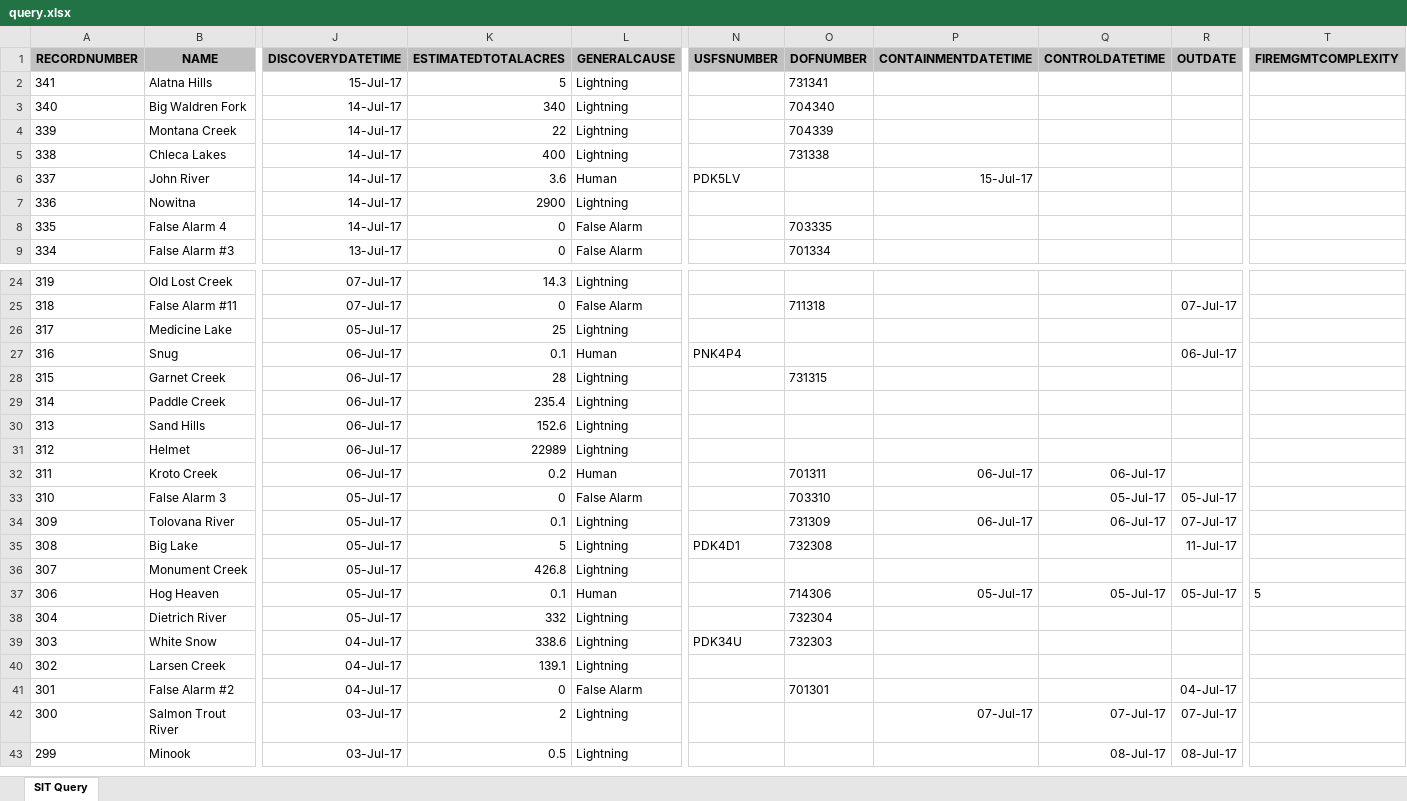
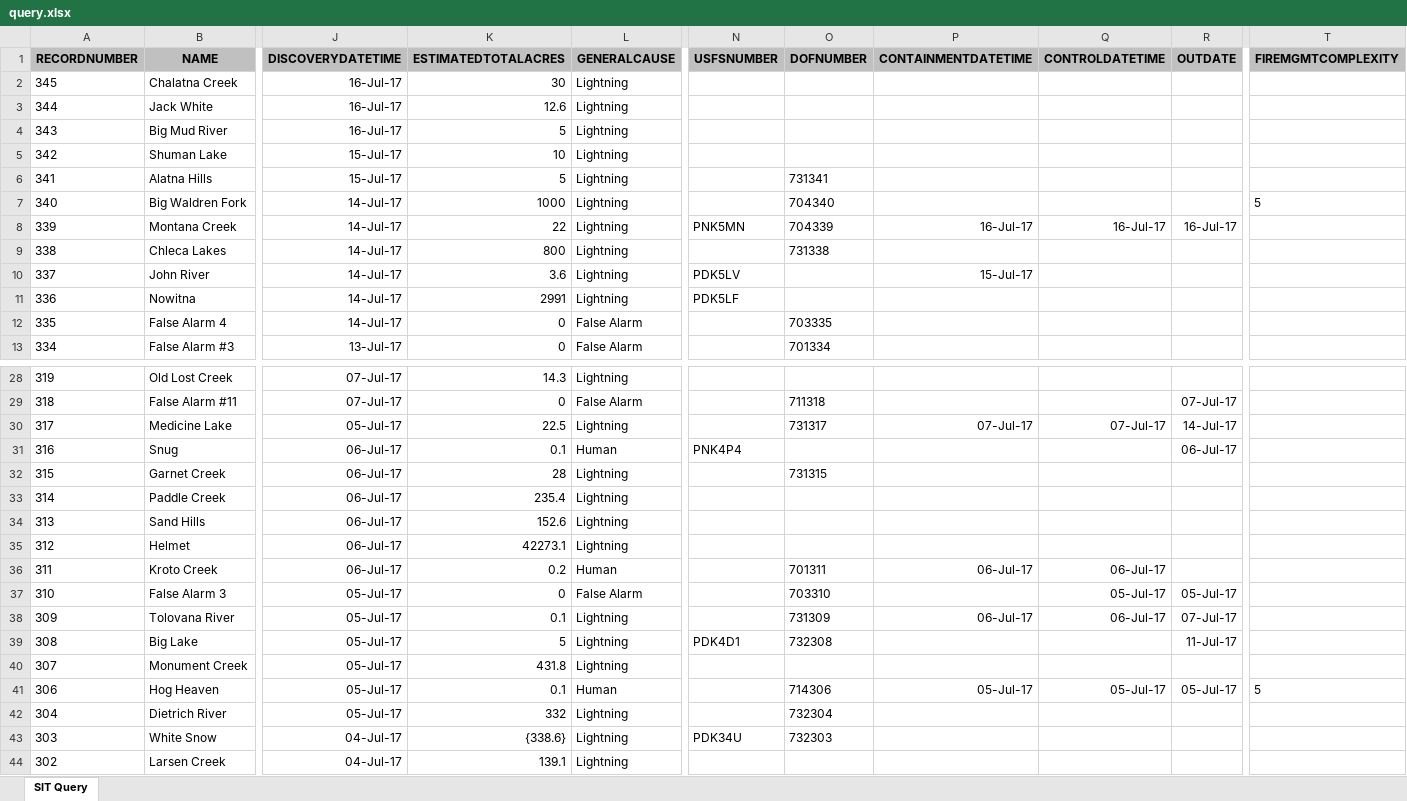
Before and after one commit to benmatheson/fire, an Excel workbook: query.xlsx, sheet SIT Query, drawn as a sheet; only a part is shown, gaps mark what is left out; the shorter side is filled out with more unchanged rows; values as stored, in another font and other column widths than the file's, no borders; addresses are those after the commit; rows hold the shown columns only; the diff covers the shown part only; the diff names each change by its address in the sheet, - before the commit and + after, or states it on an @@ line.

```diff
--- a/query.xlsx (sheet SIT Query)
+++ b/query.xlsx (sheet SIT Query)
+row 2: 345 | Chalatna Creek | 16-Jul-17 | 30 | Lightning
+row 3: 344 | Jack White | 16-Jul-17 | 12.6 | Lightning
+row 4: 343 | Big Mud River | 16-Jul-17 | 5 | Lightning
+row 5: 342 | Shuman Lake | 15-Jul-17 | 10 | Lightning
-K7 (ESTIMATEDTOTALACRES): 340
+K7 (ESTIMATEDTOTALACRES): 1000
-T7 (FIREMGMTCOMPLEXITY): (empty)
+T7 (FIREMGMTCOMPLEXITY): 5
-N8 (USFSNUMBER): (empty)
+N8 (USFSNUMBER): PNK5MN
-P8 (CONTAINMENTDATETIME): (empty)
+P8 (CONTAINMENTDATETIME): 16-Jul-17
-Q8 (CONTROLDATETIME): (empty)
+Q8 (CONTROLDATETIME): 16-Jul-17
-R8 (OUTDATE): (empty)
+R8 (OUTDATE): 16-Jul-17
-K9 (ESTIMATEDTOTALACRES): 400
+K9 (ESTIMATEDTOTALACRES): 800
-L10 (GENERALCAUSE): Human
+L10 (GENERALCAUSE): Lightning
-K11 (ESTIMATEDTOTALACRES): 2900
+K11 (ESTIMATEDTOTALACRES): 2991
-N11 (USFSNUMBER): (empty)
+N11 (USFSNUMBER): PDK5LF
-K30 (ESTIMATEDTOTALACRES): 25
+K30 (ESTIMATEDTOTALACRES): 22.5
-O30 (DOFNUMBER): (empty)
+O30 (DOFNUMBER): 731317
-P30 (CONTAINMENTDATETIME): (empty)
+P30 (CONTAINMENTDATETIME): 07-Jul-17
-Q30 (CONTROLDATETIME): (empty)
+Q30 (CONTROLDATETIME): 07-Jul-17
-R30 (OUTDATE): (empty)
+R30 (OUTDATE): 14-Jul-17
-K35 (ESTIMATEDTOTALACRES): 22989
+K35 (ESTIMATEDTOTALACRES): 42273.1
-K40 (ESTIMATEDTOTALACRES): 426.8
+K40 (ESTIMATEDTOTALACRES): 431.8
-K43 (ESTIMATEDTOTALACRES): 338.6
+K43 (ESTIMATEDTOTALACRES): {338.6}
```
Also changed, not shown: 18 edited cells elsewhere in this sheet, 4 other files.
